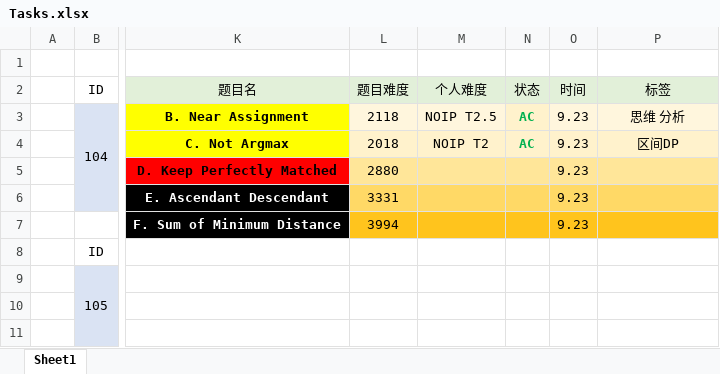
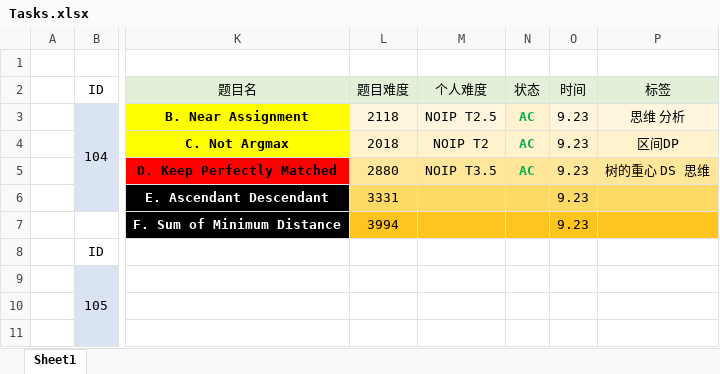
Before and after one commit to yh2021shx/Atcoder-Regular-Contest-Practice-Plan, an Excel workbook: Tasks.xlsx, sheet Sheet1, drawn as a sheet; only a part is shown, gaps mark what is left out; values as stored, in another font and other column widths than the file's, no borders; the diff names each change by its address in the sheet, - before the commit and + after, or states it on an @@ line.

Commit message:
ARC183 D update
Quality = 高
Difficulty = 2880
Personal_Difficulty = NOIP T3.5
Time = 2025.9.23
Tag = 树的重心 DS 思维

```diff
--- a/Tasks.xlsx (sheet Sheet1)
+++ b/Tasks.xlsx (sheet Sheet1)
-M5: (empty)
+M5: NOIP T3.5
-N5: (empty)
+N5: AC
-P5: (empty)
+P5: 树的重心 DS 思维
```
Also changed, not shown: 3 other files.
